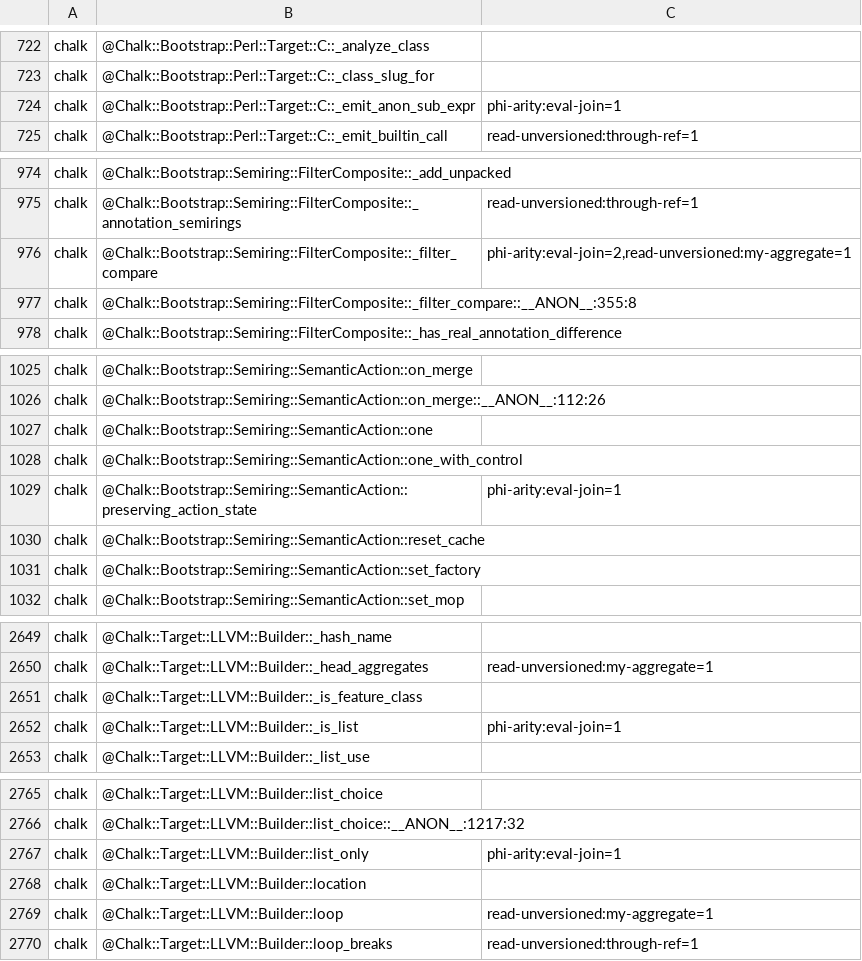
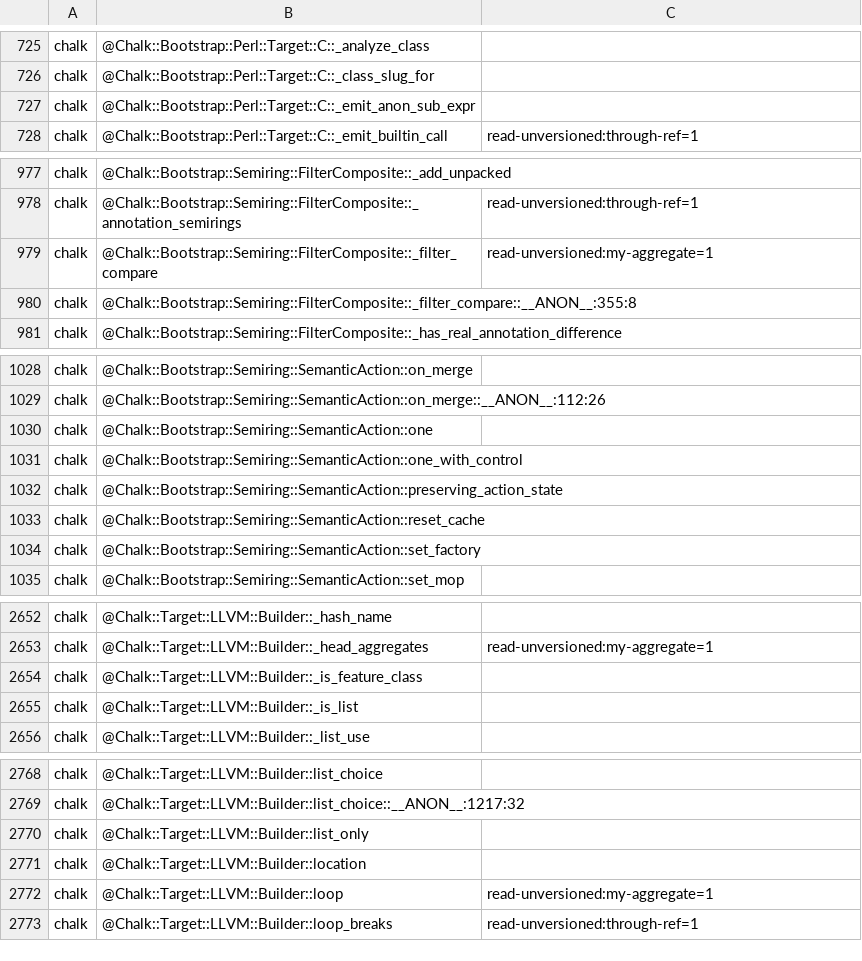
Before and after one commit to perigrin/perl5-son, a TSV file: t/data/wire-verify-chalk-graphs.tsv, drawn as a sheet; only a part is shown, gaps mark what is left out; the diff covers the shown part only.

```diff
--- a/t/data/wire-verify-chalk-graphs.tsv
+++ b/t/data/wire-verify-chalk-graphs.tsv
@@ -723,3 +726,3 @@ chalk	@Chalk::Bootstrap::Perl::Target::C::_analyze_class
 chalk	@Chalk::Bootstrap::Perl::Target::C::_class_slug_for	
-chalk	@Chalk::Bootstrap::Perl::Target::C::_emit_anon_sub_expr	phi-arity:eval-join=1
+chalk	@Chalk::Bootstrap::Perl::Target::C::_emit_anon_sub_expr	
 chalk	@Chalk::Bootstrap::Perl::Target::C::_emit_builtin_call	read-unversioned:through-ref=1
@@ -975,3 +978,3 @@ chalk	@Chalk::Bootstrap::Semiring::FilterComposite::_add_unpacked
 chalk	@Chalk::Bootstrap::Semiring::FilterComposite::_annotation_semirings	read-unversioned:through-ref=1
-chalk	@Chalk::Bootstrap::Semiring::FilterComposite::_filter_compare	phi-arity:eval-join=2,read-unversioned:my-aggregate=1
+chalk	@Chalk::Bootstrap::Semiring::FilterComposite::_filter_compare	read-unversioned:my-aggregate=1
 chalk	@Chalk::Bootstrap::Semiring::FilterComposite::_filter_compare::__ANON__:355:8	
@@ -1028,3 +1031,3 @@ chalk	@Chalk::Bootstrap::Semiring::SemanticAction::one
 chalk	@Chalk::Bootstrap::Semiring::SemanticAction::one_with_control	
-chalk	@Chalk::Bootstrap::Semiring::SemanticAction::preserving_action_state	phi-arity:eval-join=1
+chalk	@Chalk::Bootstrap::Semiring::SemanticAction::preserving_action_state	
 chalk	@Chalk::Bootstrap::Semiring::SemanticAction::reset_cache	
@@ -2651,3 +2654,3 @@ chalk	@Chalk::Target::LLVM::Builder::_head_aggregates	read-unversioned:my-aggreg
 chalk	@Chalk::Target::LLVM::Builder::_is_feature_class	
-chalk	@Chalk::Target::LLVM::Builder::_is_list	phi-arity:eval-join=1
+chalk	@Chalk::Target::LLVM::Builder::_is_list	
 chalk	@Chalk::Target::LLVM::Builder::_list_use	
@@ -2766,3 +2769,3 @@ chalk	@Chalk::Target::LLVM::Builder::list_choice
 chalk	@Chalk::Target::LLVM::Builder::list_choice::__ANON__:1217:32	
-chalk	@Chalk::Target::LLVM::Builder::list_only	phi-arity:eval-join=1
+chalk	@Chalk::Target::LLVM::Builder::list_only	
 chalk	@Chalk::Target::LLVM::Builder::location	
```
Also changed, not shown: 3 added rows and 13 edited cells elsewhere in this file, t/data/wire-verify-baseline.tsv, 21 other files.
